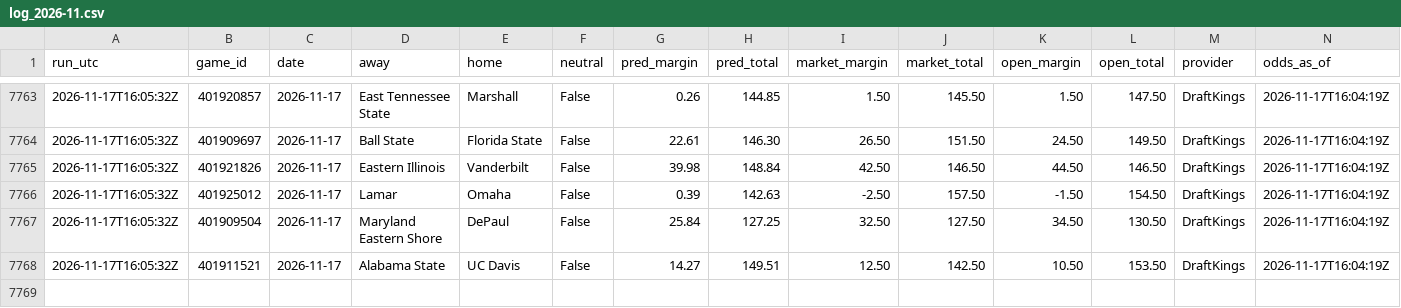
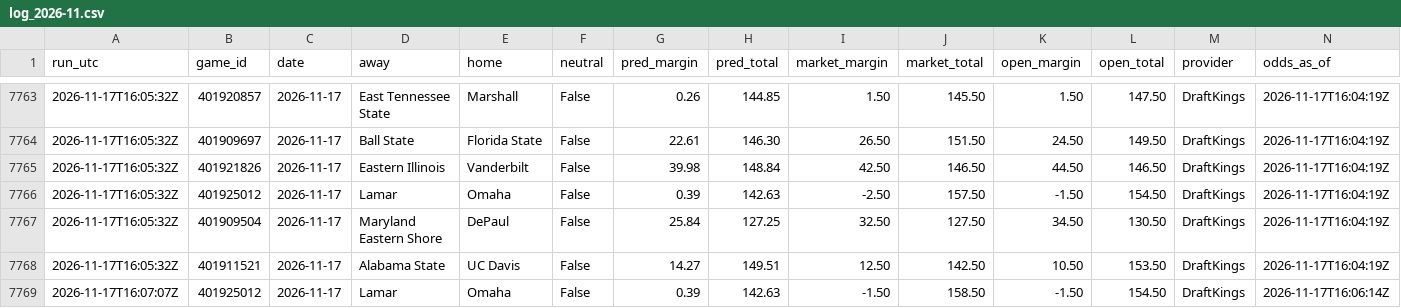
Before and after one commit to kjgruber47/cbb-model, a CSV file: data/live/predictions/log_2026-11.csv, drawn as a sheet; only a part is shown, gaps mark what is left out; the diff names each change by its address in the sheet, - before the commit and + after, or states it on an @@ line.

```diff
--- a/data/live/predictions/log_2026-11.csv
+++ b/data/live/predictions/log_2026-11.csv
+row 7769: 2026-11-17T16:07:07Z | 401925012 | 2026-11-17 | Lamar | Omaha | False | 0.39 | 142.63 | -1.50 | 158.50 | -1.50 | 154.50 | DraftKings | 2026-11-17T16:06:14Z
```
Also changed, not shown: data/live/predictions/2026-11-17.csv, data/live/ratings/2026-11-17.csv, 4 other files.
